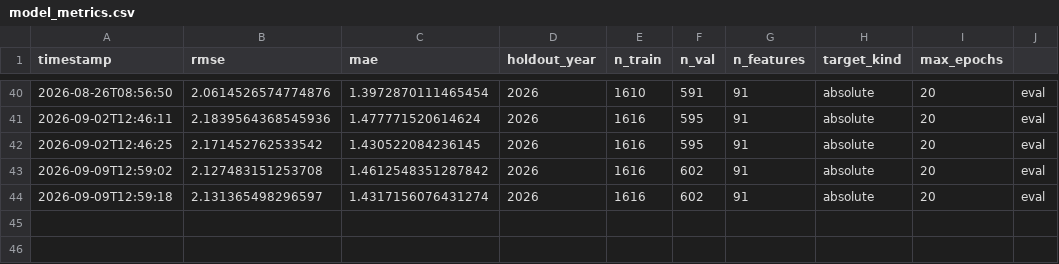
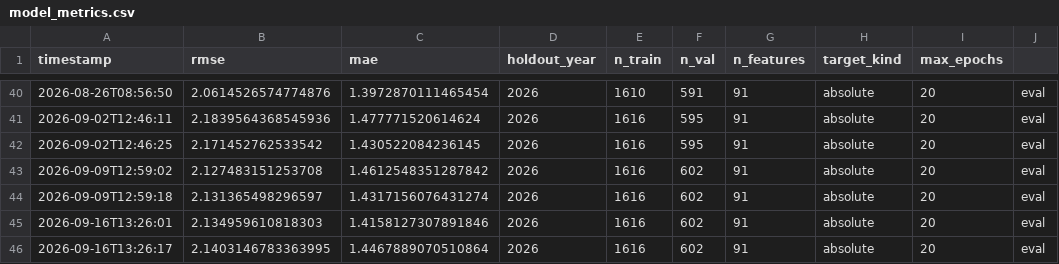
Before and after one commit to M-Attwood/NRL-Super-Team-Stats, a CSV file: outputs/model_metrics.csv, drawn as a sheet; only a part is shown, gaps mark what is left out; the diff names each change by its address in the sheet, - before the commit and + after, or states it on an @@ line.

```diff
--- a/outputs/model_metrics.csv
+++ b/outputs/model_metrics.csv
+row 45: 2026-09-16T13:26:01 | 2.134959610818303 | 1.4158127307891846 | 2026 | 1616 | 602 | 91 | absolute | 20 | eval
+row 46: 2026-09-16T13:26:17 | 2.1403146783363995 | 1.4467889070510864 | 2026 | 1616 | 602 | 91 | absolute | 20 | eval
```
Also changed, not shown: data/processed/master_historical.csv, outputs/team_round_9.csv, 8 other files.
